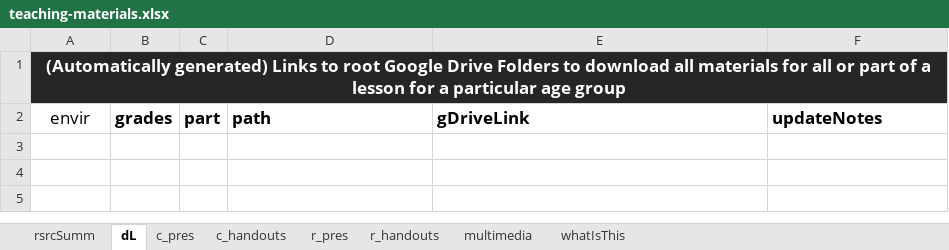
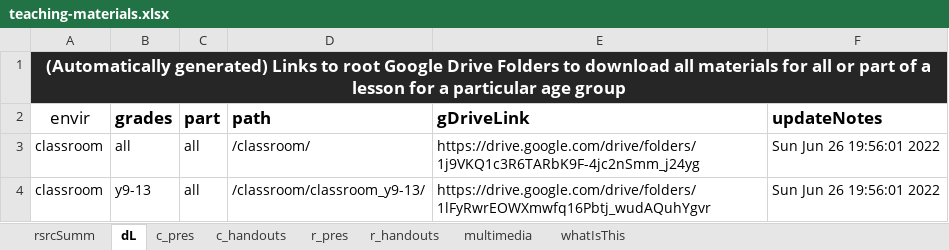
Before and after one commit to galacticpolymath/ColorfulSolns_en-US, an Excel workbook: meta/teaching-materials.xlsx, sheet dL, drawn as a sheet; values as stored, in another font and other column widths than the file's, no borders; charts and pictures and conditional formats not drawn; the diff names each change by its address in the sheet, - before the commit and + after, or states it on an @@ line.

```diff
--- a/meta/teaching-materials.xlsx (sheet dL)
+++ b/meta/teaching-materials.xlsx (sheet dL)
+row 3: classroom | all | all | /classroom/ | https://drive.google.com/drive/folders/1j9VKQ1c3R6TARbK9F-4jc2nSmm_j24yg | Sun Jun 26 19:56:01 2022
+row 4: classroom | y9-13 | all | /classroom/classroom_y9-13/ | https://drive.google.com/drive/folders/1lFyRwrEOWXmwfq16Pbtj_wudAQuhYgvr | Sun Jun 26 19:56:01 2022
```
Also changed, not shown: sheet c_handouts, sheet c_pres, sheet multimedia, charts or pictures, 7 other files.
